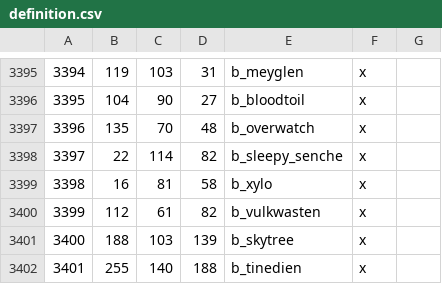
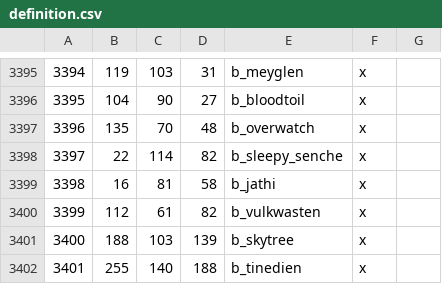
Before and after one commit to Vertimnus/elder-kings-ck3, a CSV file: map_data/definition.csv, drawn as a sheet; only a part is shown, gaps mark what is left out.

Commit message:
Renamed c_xylo to c_jathi, as we ignored esos xylo river

```diff
--- a/map_data/definition.csv
+++ b/map_data/definition.csv
@@ -3398,3 +3398,3 @@
 3397;22;114;82;b_sleepy_senche;x;
-3398;16;81;58;b_xylo;x;
+3398;16;81;58;b_jathi;x;
 3399;112;61;82;b_vulkwasten;x;
```
Also changed, not shown: 3 other files.
